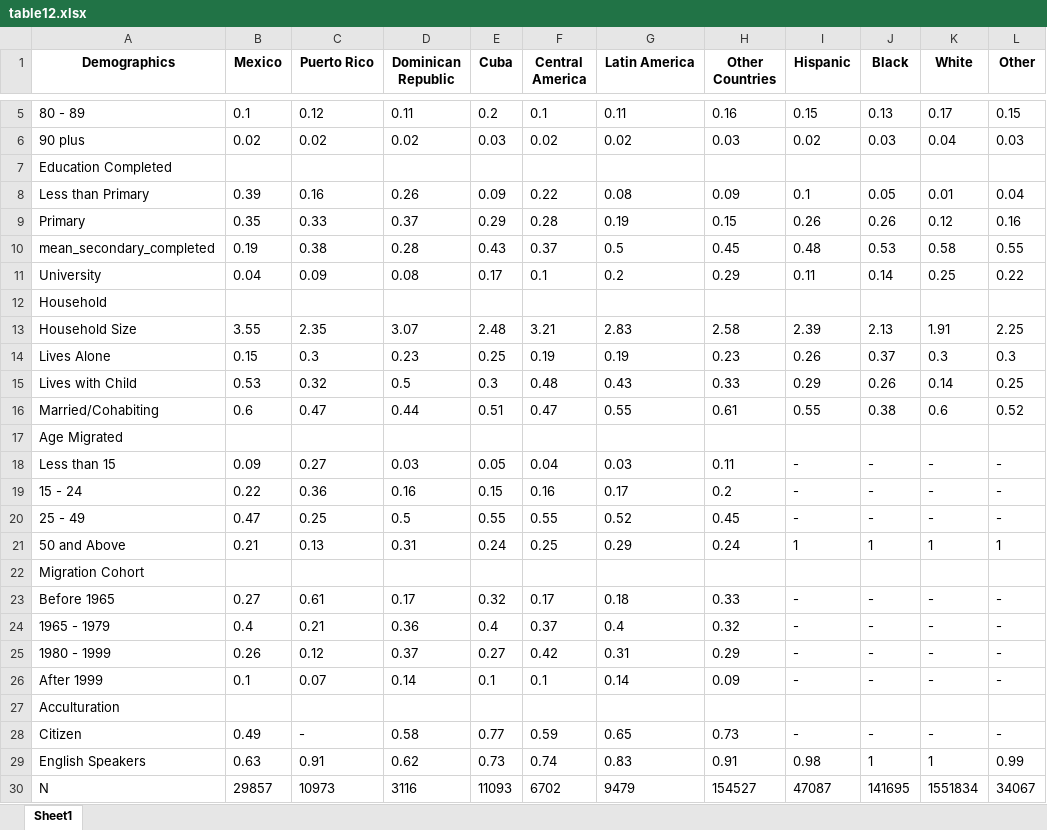
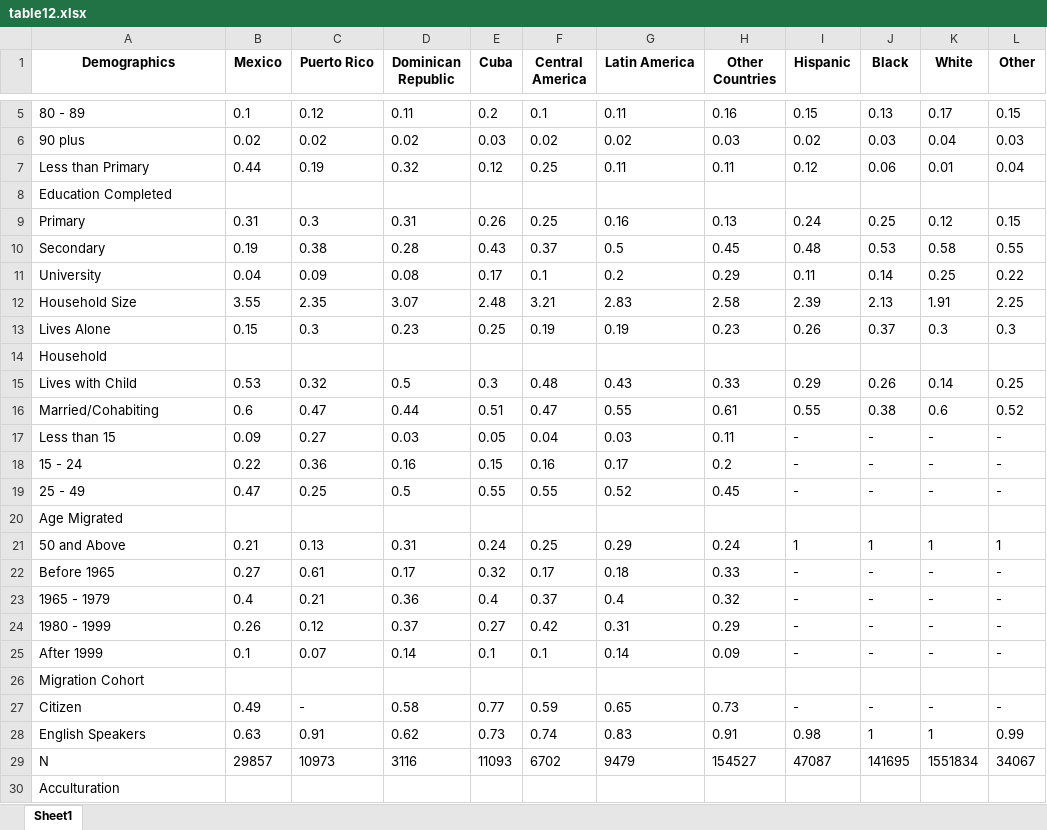
Before and after one commit to chrissoria/international_migration_ses, an Excel workbook: tables/table12.xlsx, sheet Sheet1, drawn as a sheet; only a part is shown, gaps mark what is left out; values as stored, in another font and other column widths than the file's, no borders; removed rows and columns are numbered as before the commit, all else as after; the diff names each change by its address in the sheet, - before the commit and + after, or states it on an @@ line.

```diff
--- a/tables/table12.xlsx (sheet Sheet1)
+++ b/tables/table12.xlsx (sheet Sheet1)
+row 7: Less than Primary | 0.44 | 0.19 | 0.32 | 0.12 | 0.25 | 0.11 | 0.11 | 0.12 | 0.06 | 0.01 | 0.04
-row 8: Less than Primary | 0.39 | 0.16 | 0.26 | 0.09 | 0.22 | 0.08 | 0.09 | 0.1 | 0.05 | 0.01 | 0.04
-B9 (Mexico): 0.35
+B9 (Mexico): 0.31
-C9 (Puerto Rico): 0.33
+C9 (Puerto Rico): 0.3
-D9 (Dominican Republic): 0.37
+D9 (Dominican Republic): 0.31
-E9 (Cuba): 0.29
+E9 (Cuba): 0.26
-F9 (Central America): 0.28
+F9 (Central America): 0.25
-G9 (Latin America): 0.19
+G9 (Latin America): 0.16
-H9 (Other Countries): 0.15
+H9 (Other Countries): 0.13
-I9 (Hispanic): 0.26
+I9 (Hispanic): 0.24
-J9 (Black): 0.26
+J9 (Black): 0.25
-L9 (Other): 0.16
+L9 (Other): 0.15
-A10 (Demographics): mean_secondary_completed
+A10 (Demographics): Secondary
@@ row 12 moved to row 14: Household @@
@@ row 17 moved to row 20: Age Migrated @@
@@ row 22 moved to row 26: Migration Cohort @@
@@ row 27 moved to row 30: Acculturation @@
```
Also changed, not shown: tables/table10.xlsx, tables/table11.xlsx, 47 other files.
